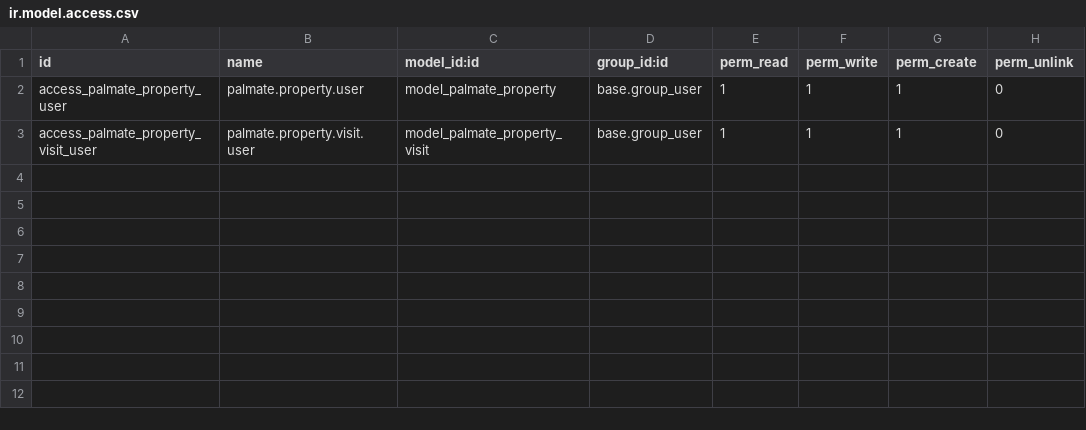
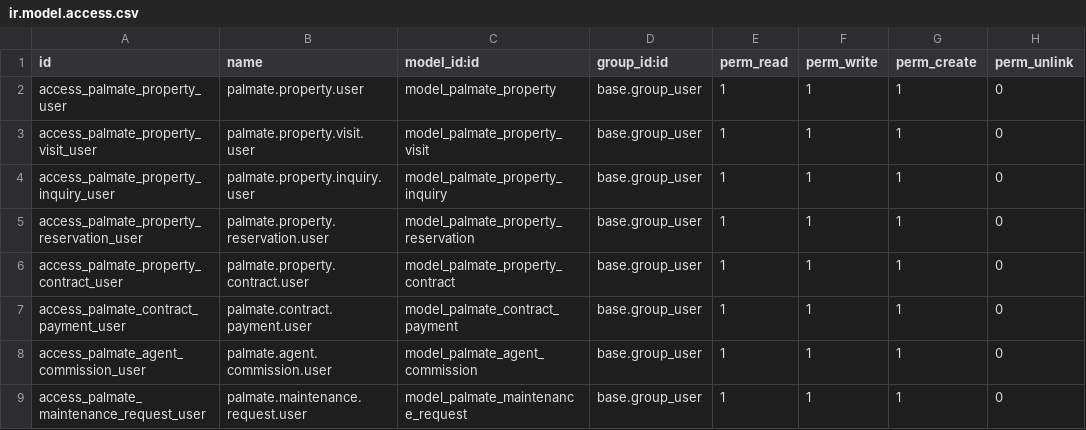
Before and after one commit to AyeshaRahman2002/Odoo_tutorials, a CSV file: palmate_real_estate/security/ir.model.access.csv, drawn as a sheet; the diff names each change by its address in the sheet, - before the commit and + after, or states it on an @@ line.

```diff
--- a/palmate_real_estate/security/ir.model.access.csv
+++ b/palmate_real_estate/security/ir.model.access.csv
+row 4: access_palmate_property_inquiry_user | palmate.property.inquiry.user | model_palmate_property_inquiry | base.group_user | 1 | 1 | 1 | 0
+row 5: access_palmate_property_reservation_user | palmate.property.reservation.user | model_palmate_property_reservation | base.group_user | 1 | 1 | 1 | 0
+row 6: access_palmate_property_contract_user | palmate.property.contract.user | model_palmate_property_contract | base.group_user | 1 | 1 | 1 | 0
+row 7: access_palmate_contract_payment_user | palmate.contract.payment.user | model_palmate_contract_payment | base.group_user | 1 | 1 | 1 | 0
+row 8: access_palmate_agent_commission_user | palmate.agent.commission.user | model_palmate_agent_commission | base.group_user | 1 | 1 | 1 | 0
+row 9: access_palmate_maintenance_request_user | palmate.maintenance.request.user | model_palmate_maintenance_request | base.group_user | 1 | 1 | 1 | 0
```
Also changed, not shown: 8 other files.
